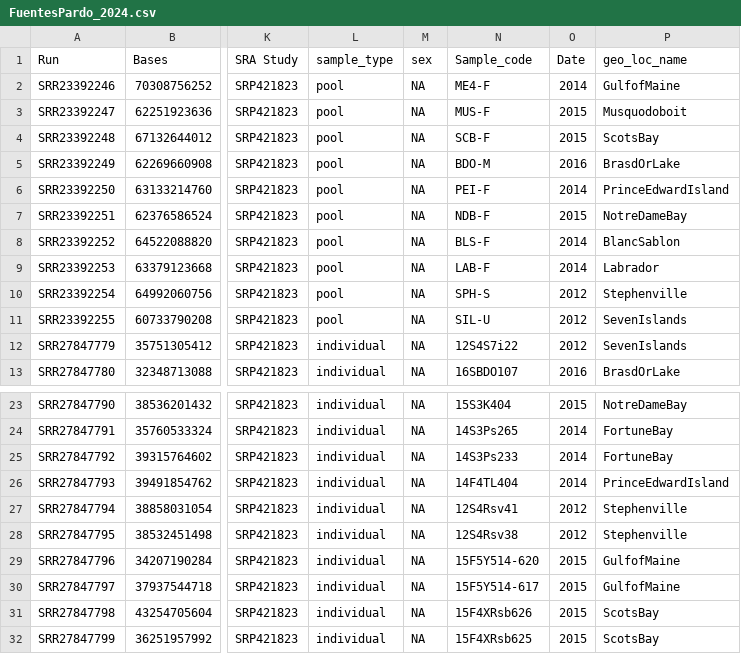
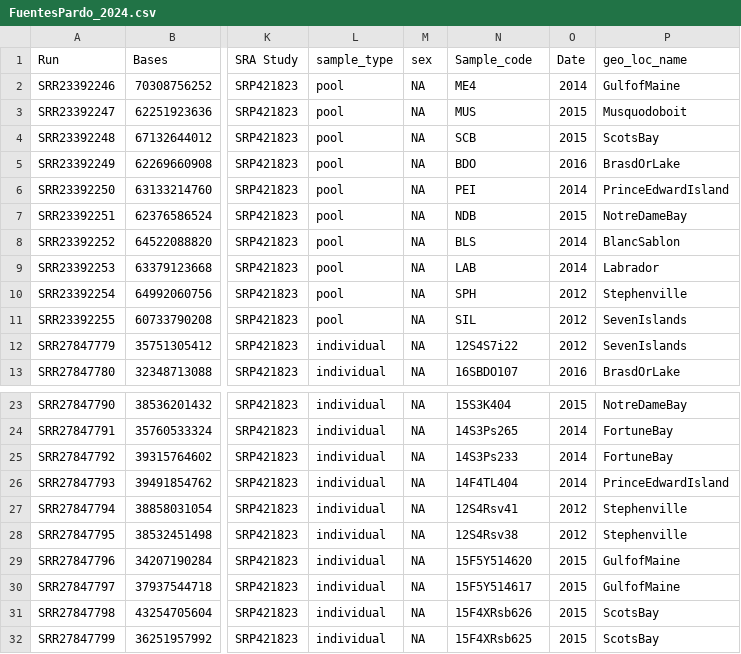
Before and after one commit to Enricobazzi/Lord_of_tHerrings, a CSV file: data/published_data/FuentesPardo_2024.csv, drawn as a sheet; only a part is shown, gaps mark what is left out; the diff names each change by its address in the sheet, - before the commit and + after, or states it on an @@ line.

```diff
--- a/data/published_data/FuentesPardo_2024.csv
+++ b/data/published_data/FuentesPardo_2024.csv
-N2 (Sample_code): ME4-F
+N2 (Sample_code): ME4
-N3 (Sample_code): MUS-F
+N3 (Sample_code): MUS
-N4 (Sample_code): SCB-F
+N4 (Sample_code): SCB
-N5 (Sample_code): BDO-M
+N5 (Sample_code): BDO
-N6 (Sample_code): PEI-F
+N6 (Sample_code): PEI
-N7 (Sample_code): NDB-F
+N7 (Sample_code): NDB
-N8 (Sample_code): BLS-F
+N8 (Sample_code): BLS
-N9 (Sample_code): LAB-F
+N9 (Sample_code): LAB
-N10 (Sample_code): SPH-S
+N10 (Sample_code): SPH
-N11 (Sample_code): SIL-U
+N11 (Sample_code): SIL
-N29 (Sample_code): 15F5Y514-620
+N29 (Sample_code): 15F5Y514620
-N30 (Sample_code): 15F5Y514-617
+N30 (Sample_code): 15F5Y514617
```
Also changed, not shown: data/published_data/Atmore_2022.csv, data/published_data/Han_2020.csv, 4 other files.
